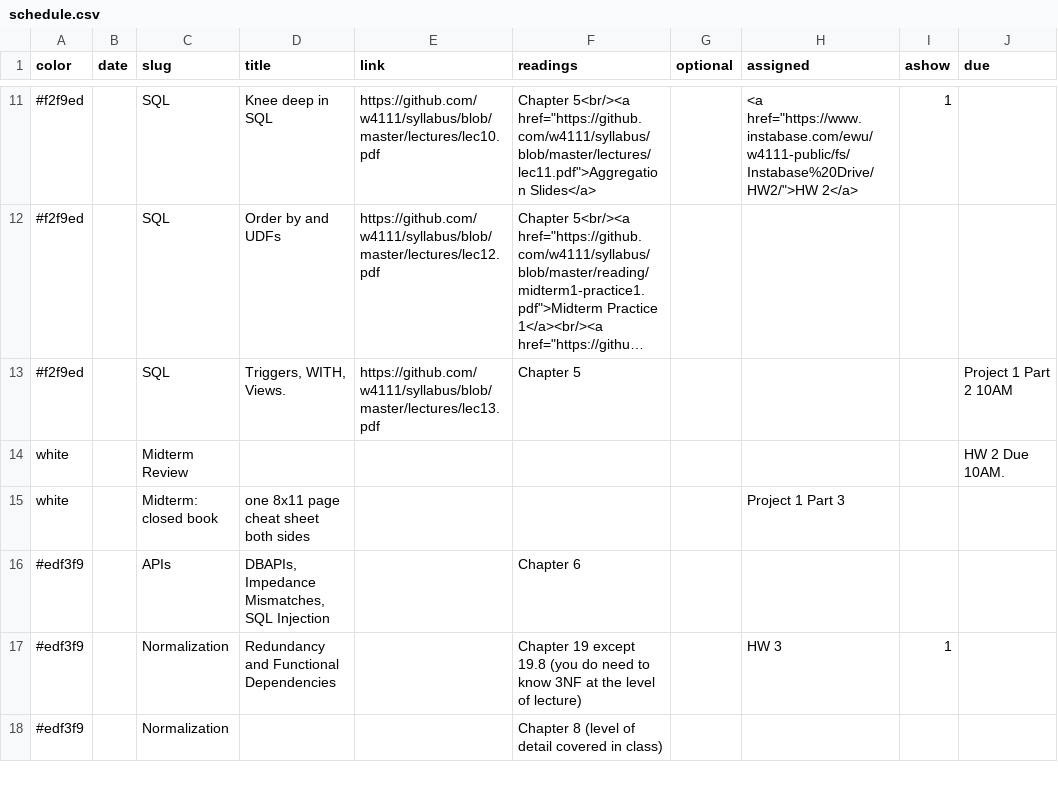
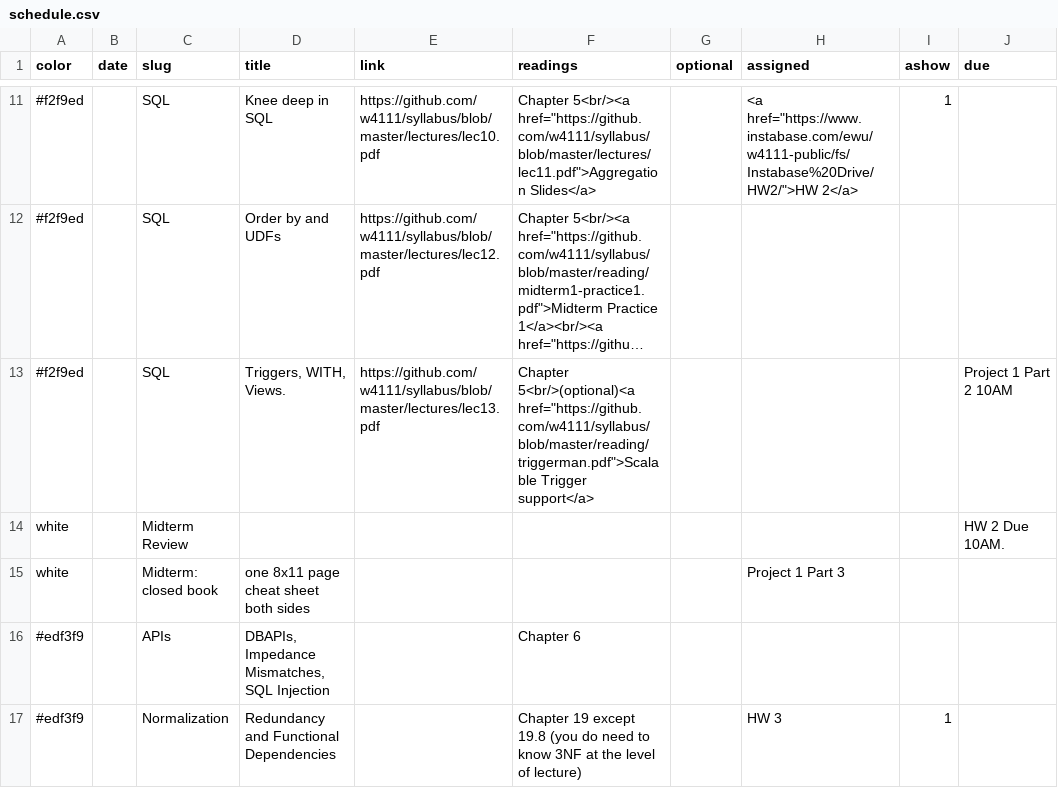
Before and after one commit to tsellam/syllabus, a CSV file: schedule.csv, drawn as a sheet; only a part is shown, gaps mark what is left out; the shorter side is filled out with more unchanged rows; long unchanged cells end in …; the diff names each change by its address in the sheet, - before the commit and + after, or states it on an @@ line.

Commit message:
updated website

```diff
--- a/schedule.csv
+++ b/schedule.csv
-F13 (readings): Chapter 5
+F13 (readings): Chapter 5<br/>(optional)<a href="https://github.com/w4111/syllabus/blob/master/reading/triggerman.pdf">Scalable Trigger support</a>
```
